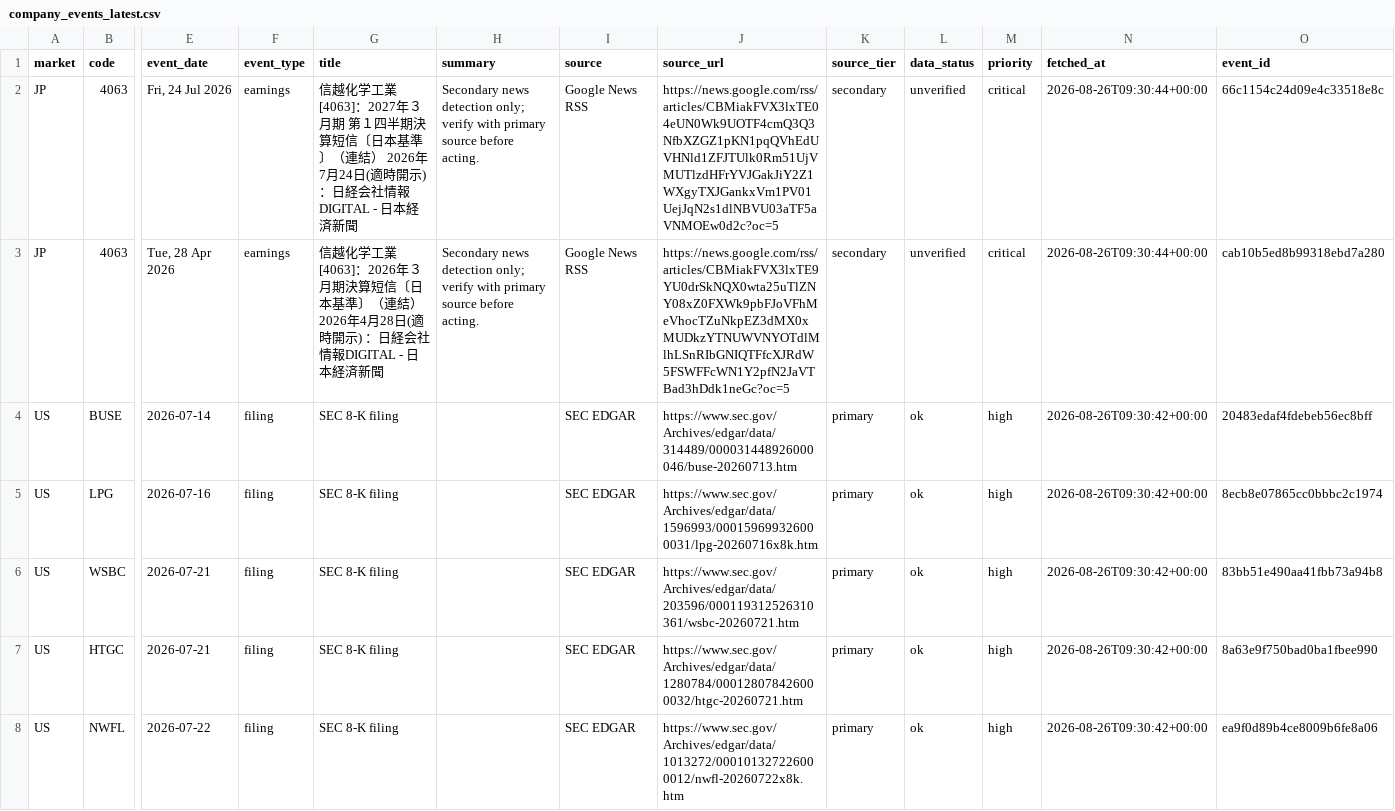
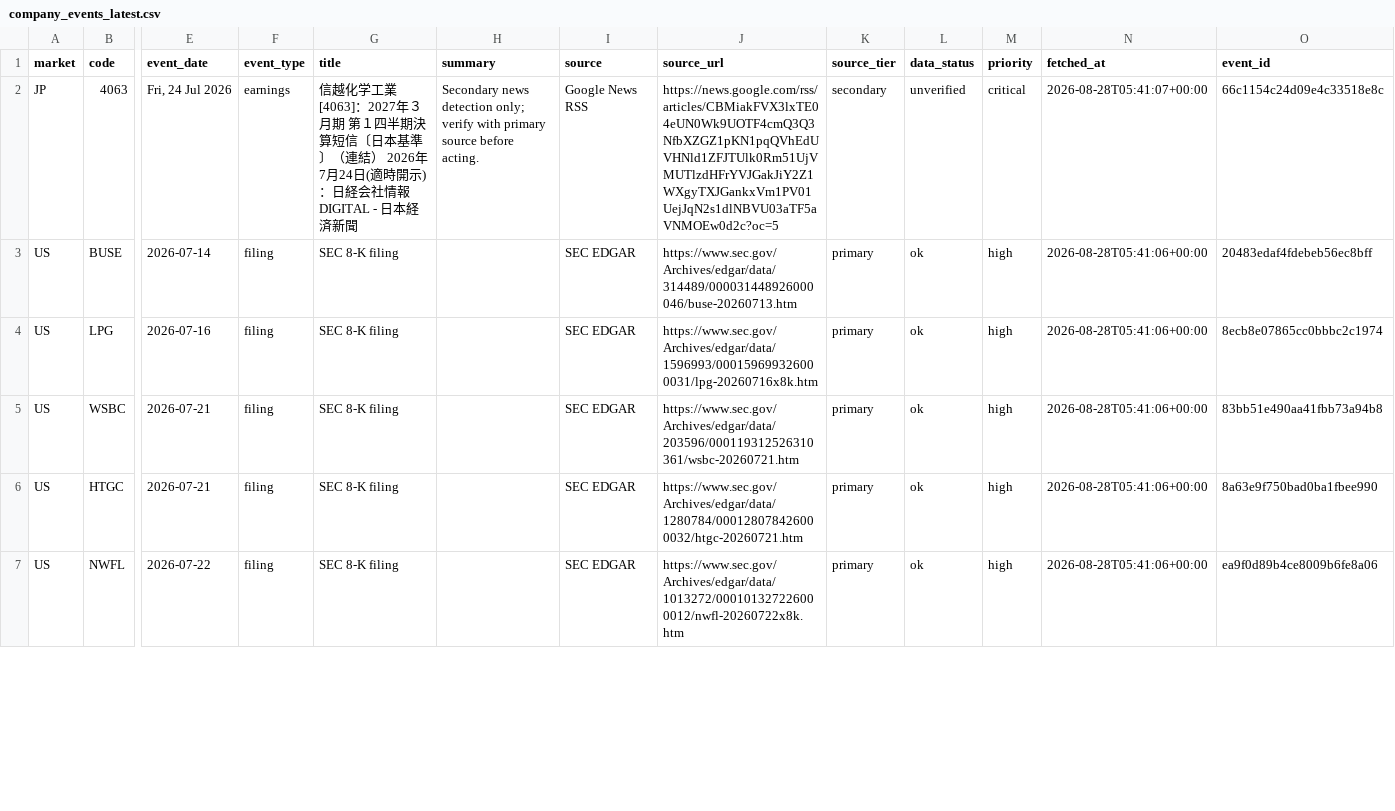
Before and after one commit to singingdog47/nvestment-quant, a CSV file: data/intelligence/company_events_latest.csv, drawn as a sheet; only a part is shown, gaps mark what is left out; removed rows and columns are numbered as before the commit, all else as after; rows hold the shown columns only; the diff covers the shown part only; the diff names each change by its address in the sheet, - before the commit and + after, or states it on an @@ line.

```diff
--- a/data/intelligence/company_events_latest.csv
+++ b/data/intelligence/company_events_latest.csv
-N2 (fetched_at): 2026-08-26T09:30:44+00:00
+N2 (fetched_at): 2026-08-28T05:41:07+00:00
-row 3: JP | 4063 | Tue, 28 Apr 2026 | earnings | 信越化学工業[4063]：2026年３月期決算短信〔日本基準〕（連結） 2026年4月28日(適時開示) ：日経会社情報DIGITAL - 日本経済新聞 | Secondary news detection only; verify with primary source before acting. | Google News RSS | https://news.google.com/rss/articles/CBMiakFVX3lxTE9YU0drSkNQX0wta25uTlZNY08xZ0FXWk9pbFJoVFhMeVhocTZuNkpEZ3dMX0xMUDkzYTNUWVNYOTdlMlhLSnRIbGNIQTFfcXJRdW5FSWFFcWN1Y2pfN2JaVTBad3hDdk1neGc?oc=5 | secondary | unverified | critical | 2026-08-26T09:30:44+00:00 | cab10b5ed8b99318ebd7a280
-N3:N7 (fetched_at): 2026-08-26T09:30:42+00:00
+N3:N7 (fetched_at): 2026-08-28T05:41:06+00:00
```
Also changed, not shown: 3 added rows and 129 edited cells elsewhere in this file, data/intelligence/company_events_new.csv, data/regime/jpx_margin_latest.csv, 24 other files.
